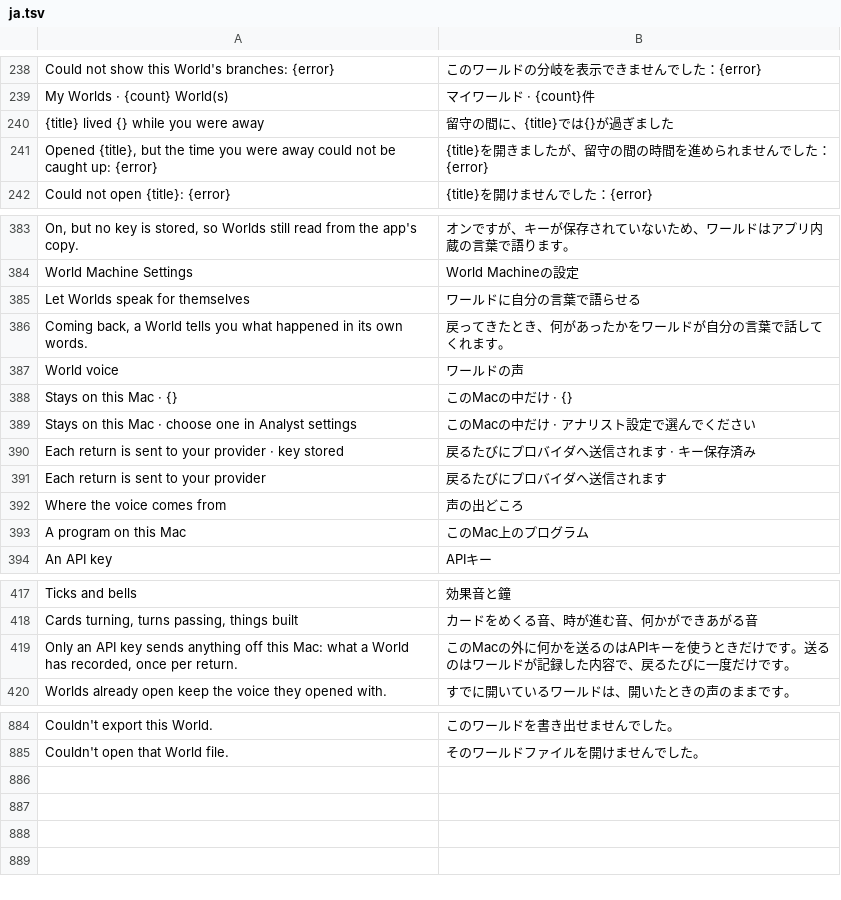
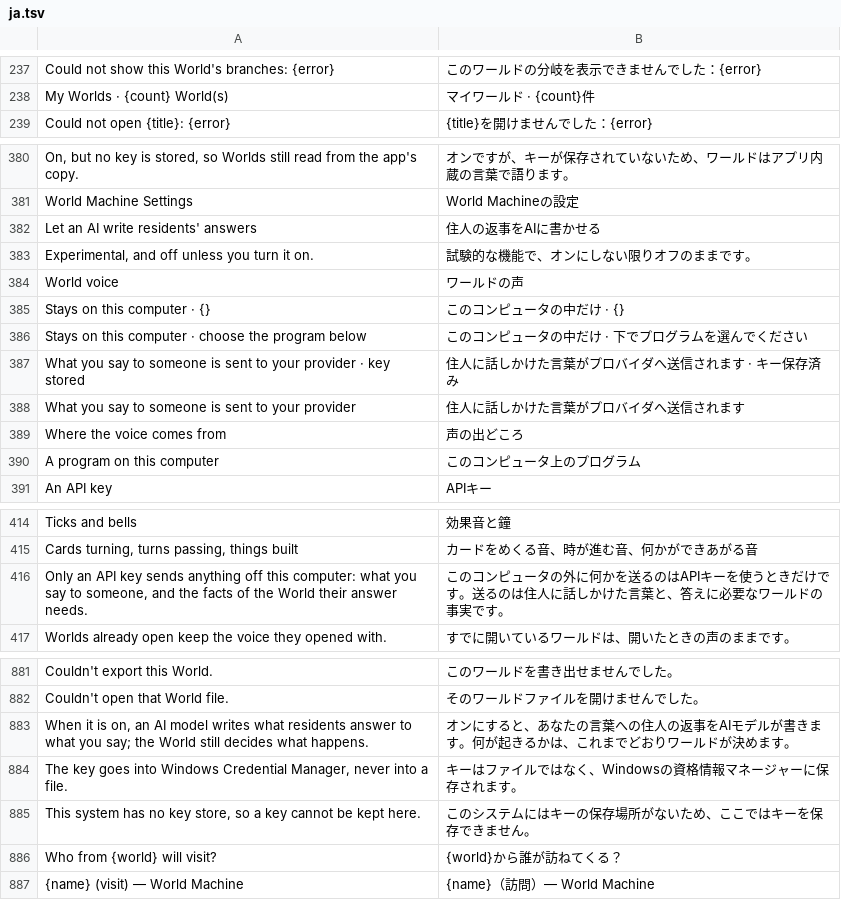
Before and after one commit to hxddh/world-machine, a TSV file: crates/world-gpui/locales/ja.tsv, drawn as a sheet; only a part is shown, gaps mark what is left out; the diff covers the shown part only.

```diff
--- a/crates/world-gpui/locales/ja.tsv
+++ b/crates/world-gpui/locales/ja.tsv
@@ -239,4 +238,2 @@ Could not show this World's branches: {error}	このワールドの分岐を表
 My Worlds · {count} World(s)	マイワールド · {count}件
-{title} lived {} while you were away	留守の間に、{title}では{}が過ぎました
-Opened {title}, but the time you were away could not be caught up: {error}	{title}を開きましたが、留守の間の時間を進められませんでした：{error}
 Could not open {title}: {error}	{title}を開けませんでした：{error}
@@ -384,11 +381,11 @@ On, but no key is stored, so Worlds still read from the app's copy.	オンです
 World Machine Settings	World Machineの設定
-Let Worlds speak for themselves	ワールドに自分の言葉で語らせる
-Coming back, a World tells you what happened in its own words.	戻ってきたとき、何があったかをワールドが自分の言葉で話してくれます。
+Let an AI write residents' answers	住人の返事をAIに書かせる
+Experimental, and off unless you turn it on.	試験的な機能で、オンにしない限りオフのままです。
 World voice	ワールドの声
-Stays on this Mac · {}	このMacの中だけ · {}
-Stays on this Mac · choose one in Analyst settings	このMacの中だけ · アナリスト設定で選んでください
-Each return is sent to your provider · key stored	戻るたびにプロバイダへ送信されます · キー保存済み
-Each return is sent to your provider	戻るたびにプロバイダへ送信されます
+Stays on this computer · {}	このコンピュータの中だけ · {}
+Stays on this computer · choose the program below	このコンピュータの中だけ · 下でプログラムを選んでください
+What you say to someone is sent to your provider · key stored	住人に話しかけた言葉がプロバイダへ送信されます · キー保存済み
+What you say to someone is sent to your provider	住人に話しかけた言葉がプロバイダへ送信されます
 Where the voice comes from	声の出どころ
-A program on this Mac	このMac上のプログラム
+A program on this computer	このコンピュータ上のプログラム
 An API key	APIキー
@@ -418,3 +415,3 @@ Ticks and bells	効果音と鐘
 Cards turning, turns passing, things built	カードをめくる音、時が進む音、何かができあがる音
-Only an API key sends anything off this Mac: what a World has recorded, once per return.	このMacの外に何かを送るのはAPIキーを使うときだけです。送るのはワールドが記録した内容で、戻るたびに一度だけです。
+Only an API key sends anything off this computer: what you say to someone, and the facts of the World their answer needs.	このコンピュータの外に何かを送るのはAPIキーを使うときだけです。送るのは住人に話しかけた言葉と、答えに必要なワールドの事実です。
 Worlds already open keep the voice they opened with.	すでに開いているワールドは、開いたときの声のままです。
@@ -885 +882,6 @@ Couldn't export this World.	このワールドを書き出せませんでした
 Couldn't open that World file.	そのワールドファイルを開けませんでした。
+When it is on, an AI model writes what residents answer to what you say; the World still decides what happens.	オンにすると、あなたの言葉への住人の返事をAIモデルが書きます。何が起きるかは、これまでどおりワールドが決めます。
+The key goes into Windows Credential Manager, never into a file.	キーはファイルではなく、Windowsの資格情報マネージャーに保存されます。
+This system has no key store, so a key cannot be kept here.	このシステムにはキーの保存場所がないため、ここではキーを保存できません。
+Who from {world} will visit?	{world}から誰が訪ねてくる？
+{name} (visit) — World Machine	{name}（訪問）— World Machine
```
Also changed, not shown: 2 added rows, 3 removed rows and 2 edited cells elsewhere in this file, crates/world-gpui/locales/zh-Hans.tsv, 11 other files.
